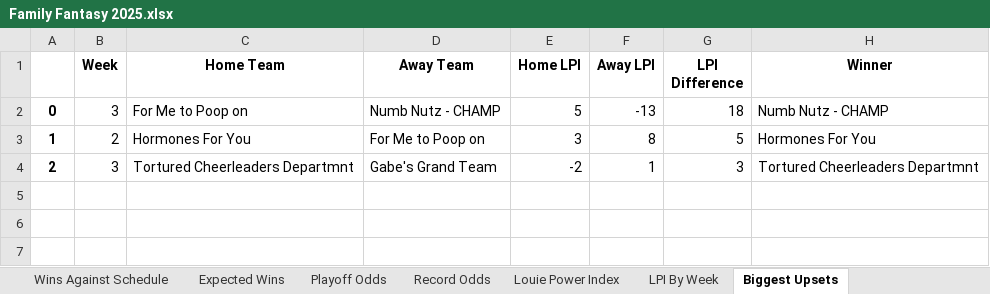
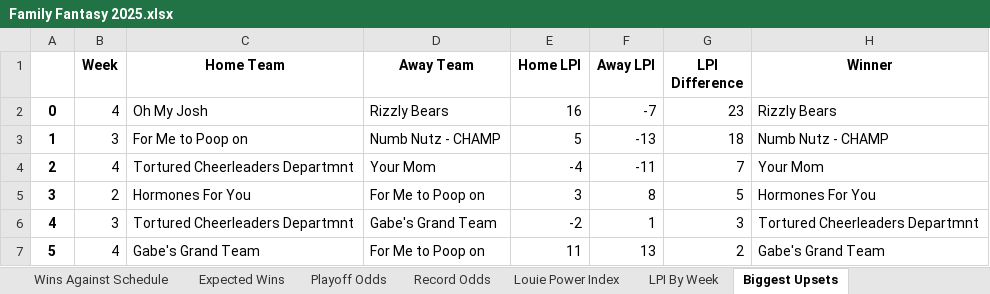
Before and after one commit to LouieR3/FantasyFootballApp, an Excel workbook: leagues/Family Fantasy 2025.xlsx, sheet Biggest Upsets, drawn as a sheet; values as stored, in another font and other column widths than the file's, no borders; addresses are those after the commit; the diff names each change by its address in the sheet, - before the commit and + after, or states it on an @@ line.

```diff
--- a/leagues/Family Fantasy 2025.xlsx (sheet Biggest Upsets)
+++ b/leagues/Family Fantasy 2025.xlsx (sheet Biggest Upsets)
+row 2: 0 | 4 | Oh My Josh | Rizzly Bears | 16 | -7 | 23 | Rizzly Bears
-A3: 0
+A3: 1
+row 4: 2 | 4 | Tortured Cheerleaders Departmnt | Your Mom | -4 | -11 | 7 | Your Mom
-A5: 1
+A5: 3
-A6: 2
+A6: 4
+row 7: 5 | 4 | Gabe's Grand Team | For Me to Poop on | 11 | 13 | 2 | Gabe's Grand Team
```
Also changed, not shown: sheet Playoff Odds, sheet Schedule Grid, sheet Record Odds, sheet LPI By Week, sheet Louie Power Index, sheet Expected Wins, 1 more sheet, leagues/0755 Fantasy Football 2025.xlsx, leagues/Pennoni Younglings 2025.xlsx, 8 other files.
